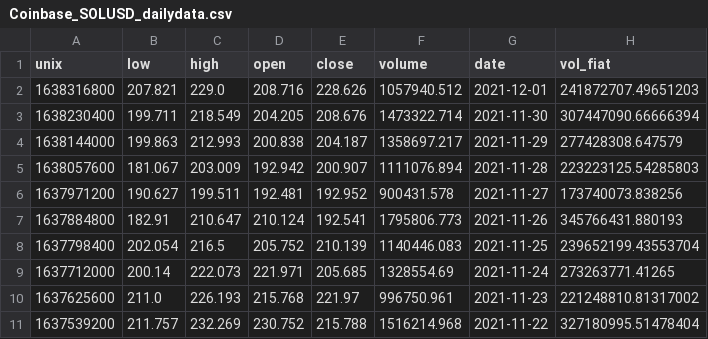
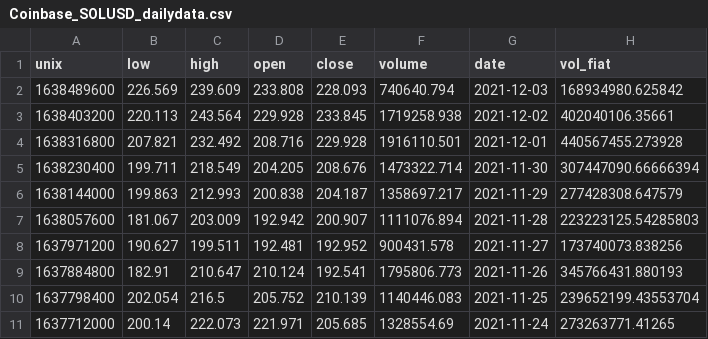
Before and after one commit to factorwonk/fml, a CSV file: coinbase_data/Coinbase_SOLUSD_dailydata.csv, drawn as a sheet; only a part is shown; the shorter side is filled out with more unchanged rows.

```diff
--- a/coinbase_data/Coinbase_SOLUSD_dailydata.csv
+++ b/coinbase_data/Coinbase_SOLUSD_dailydata.csv
@@ -1,3 +1,5 @@
 unix,low,high,open,close,volume,date,vol_fiat
-1638316800,207.821,229.0,208.716,228.626,1057940.512,2021-12-01,241872707.49651203
+1638489600,226.569,239.609,233.808,228.093,740640.794,2021-12-03,168934980.625842
+1638403200,220.113,243.564,229.928,233.845,1719258.938,2021-12-02,402040106.35661
+1638316800,207.821,232.492,208.716,229.928,1916110.501,2021-12-01,440567455.273928
 1638230400,199.711,218.549,204.205,208.676,1473322.714,2021-11-30,307447090.66666394
```
Also changed, not shown: coinbase_data/Coinbase_BTCUSD_dailydata.csv, coinbase_data/Coinbase_DOGEUSD_dailydata.csv, 8 other files.
